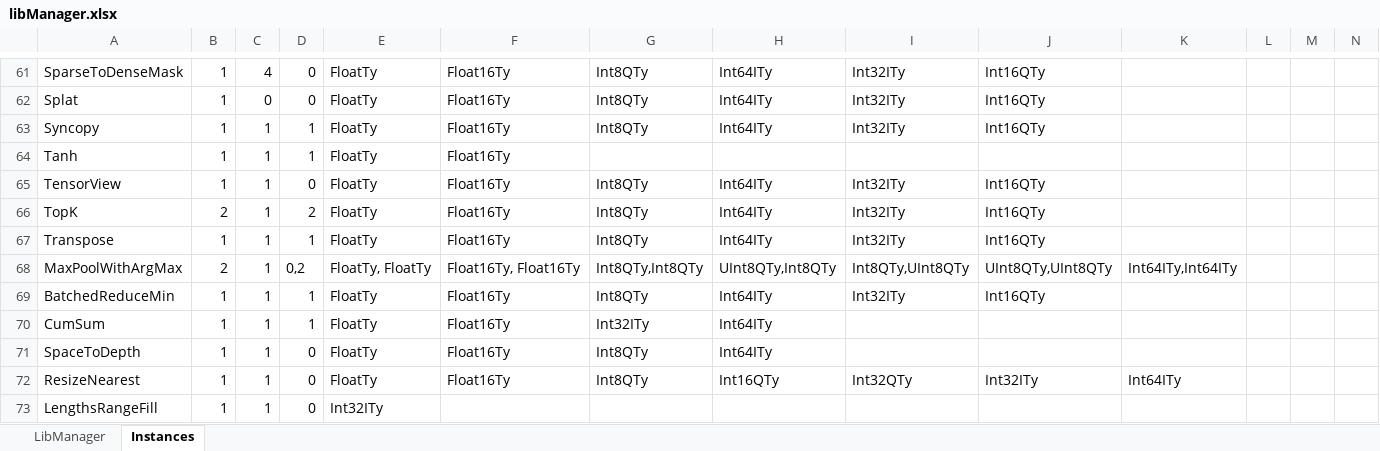
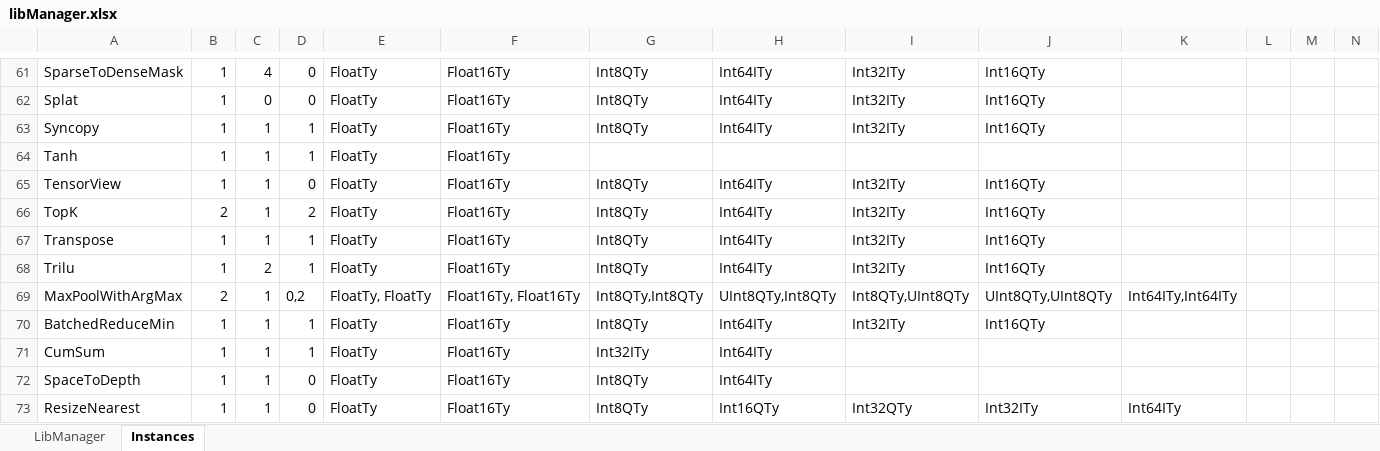
Before and after one commit to ubergarm/et-platform, an Excel workbook: dnn-library/scripts/libManager.xlsx, sheet Instances, drawn as a sheet; only a part is shown, gaps mark what is left out; the shorter side is filled out with more unchanged rows; values as stored, in another font and other column widths than the file's, no borders; rows hold the shown columns only; the diff names each change by its address in the sheet, - before the commit and + after, or states it on an @@ line.

```diff
--- a/dnn-library/scripts/libManager.xlsx (sheet Instances)
+++ b/dnn-library/scripts/libManager.xlsx (sheet Instances)
+row 68: Trilu | 1 | 2 | 1 | FloatTy | Float16Ty | Int8QTy | Int64ITy | Int32ITy | Int16QTy
```
Also changed, not shown: sheet LibManager, dnn-library/scripts/cacheState.xlsx, 7 other files.
